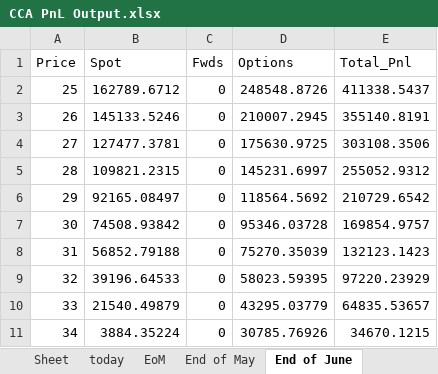
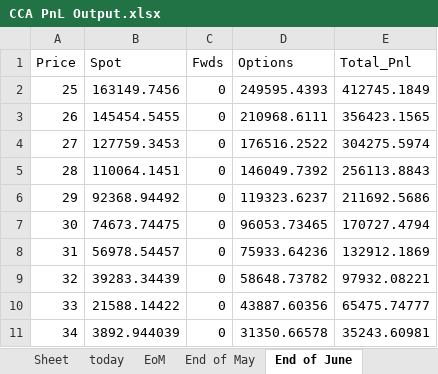
Before and after one commit to SamCurtis111/Carbon_Report, an Excel workbook: CCA PnL Output.xlsx, sheet End of June, drawn as a sheet; only a part is shown; values as stored, in another font and other column widths than the file's, no borders; the diff covers the shown part only; the diff names each change by its address in the sheet, - before the commit and + after, or states it on an @@ line.

```diff
--- a/CCA PnL Output.xlsx (sheet End of June)
+++ b/CCA PnL Output.xlsx (sheet End of June)
-B2 (Spot): 162789.6712
+B2 (Spot): 163149.7456
-D2 (Options): 248548.8726
+D2 (Options): 249595.4393
-E2 (Total_Pnl): 411338.5437
+E2 (Total_Pnl): 412745.1849
-B3 (Spot): 145133.5246
+B3 (Spot): 145454.5455
-D3 (Options): 210007.2945
+D3 (Options): 210968.6111
-E3 (Total_Pnl): 355140.8191
+E3 (Total_Pnl): 356423.1565
-B4 (Spot): 127477.3781
+B4 (Spot): 127759.3453
-D4 (Options): 175630.9725
+D4 (Options): 176516.2522
-E4 (Total_Pnl): 303108.3506
+E4 (Total_Pnl): 304275.5974
-B5 (Spot): 109821.2315
+B5 (Spot): 110064.1451
-D5 (Options): 145231.6997
+D5 (Options): 146049.7392
-E5 (Total_Pnl): 255052.9312
+E5 (Total_Pnl): 256113.8843
-B6 (Spot): 92165.08497
+B6 (Spot): 92368.94492
-D6 (Options): 118564.5692
+D6 (Options): 119323.6237
-E6 (Total_Pnl): 210729.6542
+E6 (Total_Pnl): 211692.5686
-B7 (Spot): 74508.93842
+B7 (Spot): 74673.74475
-D7 (Options): 95346.03728
+D7 (Options): 96053.73465
-E7 (Total_Pnl): 169854.9757
+E7 (Total_Pnl): 170727.4794
-B8 (Spot): 56852.79188
+B8 (Spot): 56978.54457
-D8 (Options): 75270.35039
+D8 (Options): 75933.64236
-E8 (Total_Pnl): 132123.1423
+E8 (Total_Pnl): 132912.1869
-B9 (Spot): 39196.64533
+B9 (Spot): 39283.34439
-D9 (Options): 58023.59395
+D9 (Options): 58648.73782
-E9 (Total_Pnl): 97220.23929
+E9 (Total_Pnl): 97932.08221
-B10 (Spot): 21540.49879
+B10 (Spot): 21588.14422
-D10 (Options): 43295.03779
+D10 (Options): 43887.60356
-E10 (Total_Pnl): 64835.53657
+E10 (Total_Pnl): 65475.74777
-B11 (Spot): 3884.35224
+B11 (Spot): 3892.944039
-D11 (Options): 30785.76926
+D11 (Options): 31350.66578
-E11 (Total_Pnl): 34670.1215
+E11 (Total_Pnl): 35243.60981
```
Also changed, not shown: 75 edited cells elsewhere in this sheet, sheet End of May, sheet today, sheet End of July, sheet EoM, sheet End of August, sheet End of Sep, 3 more sheets, ACCU PnL Output.xlsx, NZU PnL Output.xlsx, 8 other files.
